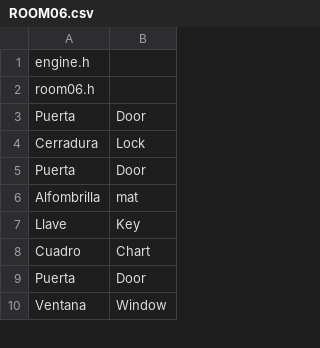
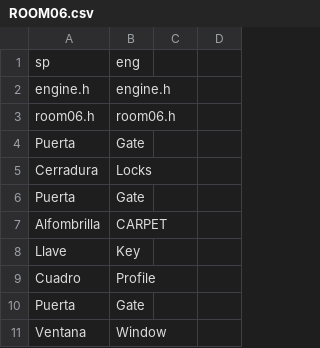
Before and after one commit to warrior-rockk/out-of-cash, a CSV file: tools/translation/ROOM06.csv, drawn as a sheet; only a part is shown; removed rows and columns are numbered as before the commit, all else as after; the diff names each change by its address in the sheet, - before the commit and + after, or states it on an @@ line.

Commit message:
improveed translation tools

```diff
--- a/tools/translation/ROOM06.csv
+++ b/tools/translation/ROOM06.csv
-column B, rows 3-10: Door | Lock | Door | mat | Key | Chart | Door | Window
+column B, rows 2-11: engine.h | room06.h | Gate | Locks | Gate | CARPET | Key | Profile | Gate | Window
+column C, empty
+column D, empty
+row 1: sp | eng
```
Also changed, not shown: 3 other files.
